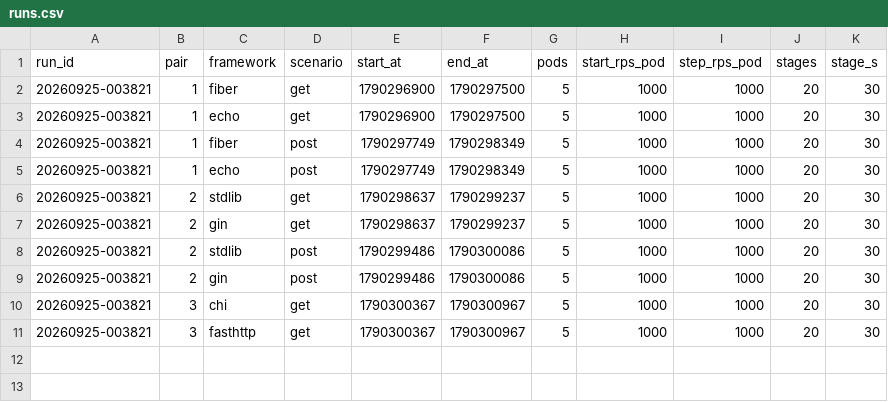
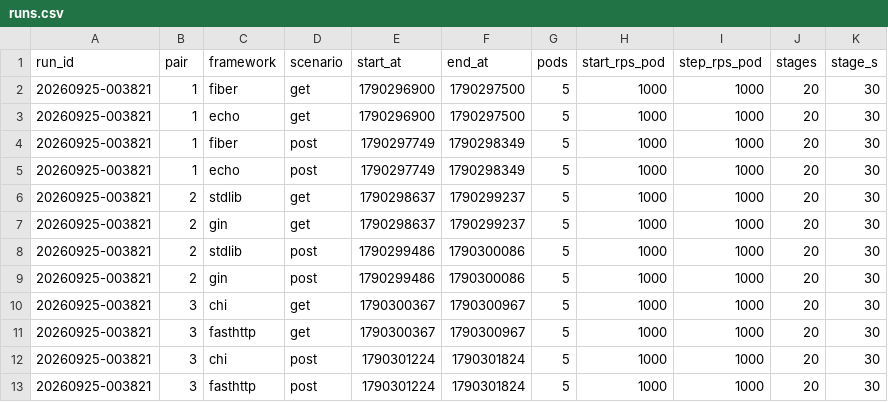
Before and after one commit to ferdian3456/virdanproject, a CSV file: benchmark/go-frameworks/results/gke-20260925-003821/runs.csv, drawn as a sheet; the diff names each change by its address in the sheet, - before the commit and + after, or states it on an @@ line.

```diff
--- a/benchmark/go-frameworks/results/gke-20260925-003821/runs.csv
+++ b/benchmark/go-frameworks/results/gke-20260925-003821/runs.csv
+row 12: 20260925-003821 | 3 | chi | post | 1790301224 | 1790301824 | 5 | 1000 | 1000 | 20 | 30
+row 13: 20260925-003821 | 3 | fasthttp | post | 1790301224 | 1790301824 | 5 | 1000 | 1000 | 20 | 30
```
Also changed, not shown: 1 other file.
